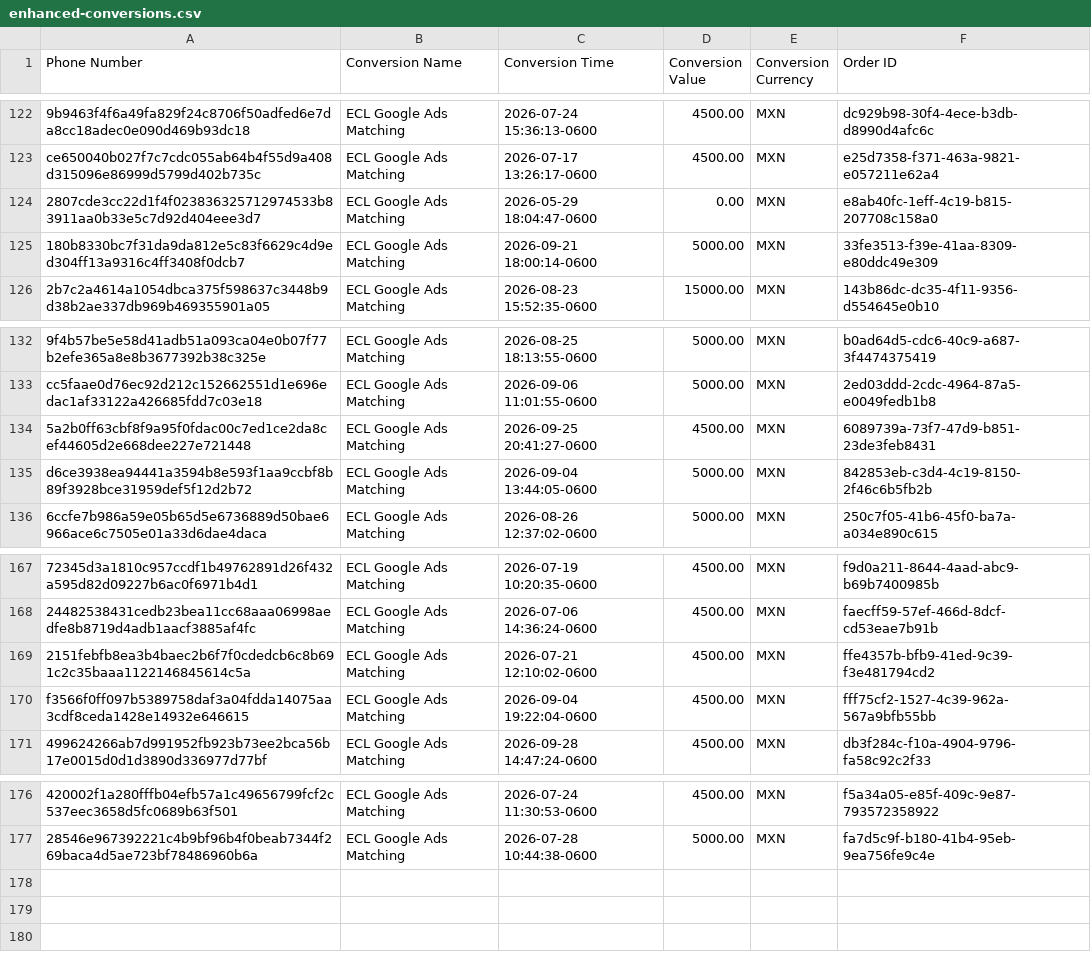
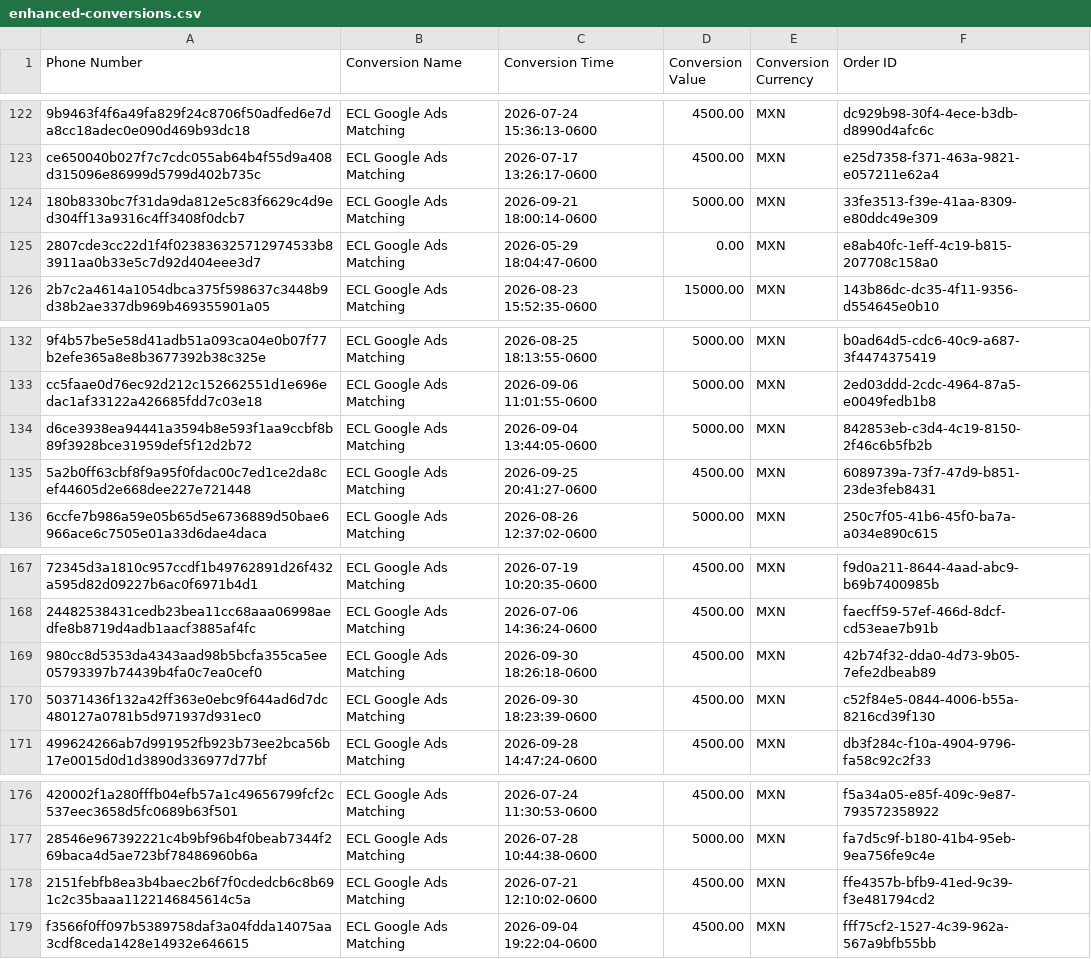
Before and after one commit to warmregards/Endoscopia-del-Mayab, a CSV file: data/enhanced-conversions.csv, drawn as a sheet; only a part is shown, gaps mark what is left out; the diff names each change by its address in the sheet, - before the commit and + after, or states it on an @@ line.

```diff
--- a/data/enhanced-conversions.csv
+++ b/data/enhanced-conversions.csv
@@ row 125 moved to row 124: 180b8330bc7f31da9da812e5c83f6629c4d9ed30… @@
@@ row 135 moved to row 134: d6ce3938ea94441a3594b8e593f1aa9ccbf8b89f… @@
-A169 (Phone Number): 2151febfb8ea3b4baec2b6f7f0cdedcb6c8b691c2c35baaa1122146845614c5a
+A169 (Phone Number): 980cc8d5353da4343aad98b5bcfa355ca5ee05793397b74439b4fa0c7ea0cef0
-C169 (Conversion Time): 2026-07-21 12:10:02-0600
+C169 (Conversion Time): 2026-09-30 18:26:18-0600
-F169 (Order ID): ffe4357b-bfb9-41ed-9c39-f3e481794cd2
+F169 (Order ID): 42b74f32-dda0-4d73-9b05-7efe2dbeab89
-A170 (Phone Number): f3566f0ff097b5389758daf3a04fdda14075aa3cdf8ceda1428e14932e646615
+A170 (Phone Number): 50371436f132a42ff363e0ebc9f644ad6d7dc480127a0781b5d971937d931ec0
-C170 (Conversion Time): 2026-09-04 19:22:04-0600
+C170 (Conversion Time): 2026-09-30 18:23:39-0600
-F170 (Order ID): fff75cf2-1527-4c39-962a-567a9bfb55bb
+F170 (Order ID): c52f84e5-0844-4006-b55a-8216cd39f130
+row 178: 2151febfb8ea3b4baec2b6f7f0cdedcb6c8b691c2c35baaa1122146845614c5a | ECL Google Ads Matching | 2026-07-21 12:10:02-0600 | 4500.00 | MXN | ffe4357b-bfb9-41ed-9c39-f3e481794cd2
+row 179: f3566f0ff097b5389758daf3a04fdda14075aa3cdf8ceda1428e14932e646615 | ECL Google Ads Matching | 2026-09-04 19:22:04-0600 | 4500.00 | MXN | fff75cf2-1527-4c39-962a-567a9bfb55bb
```
Also changed, not shown: data/enhanced-conversion-adjustments.csv, data/offline-conversion-retractions.csv.
